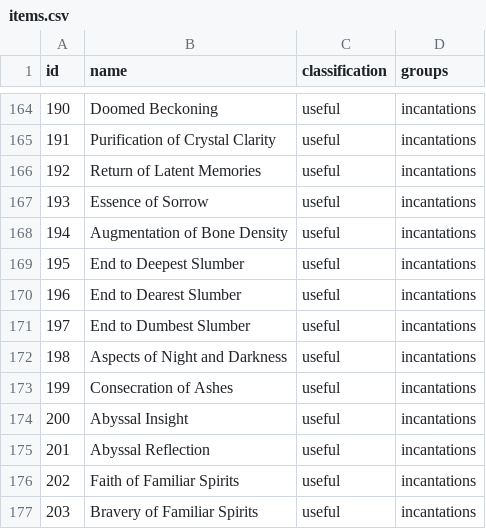
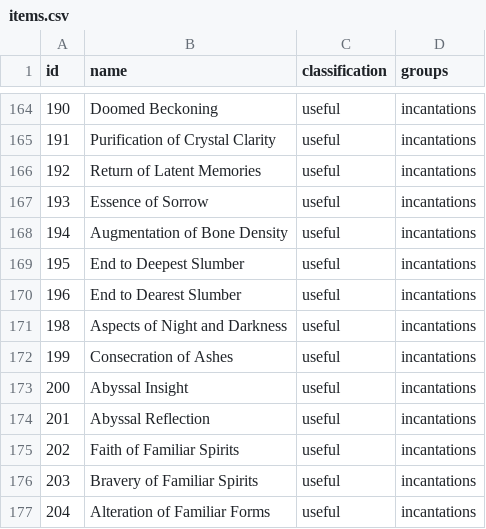
Before and after one commit to Tenacer/Archipelago-HadesII, a CSV file: worlds/hades_ii/data/items.csv, drawn as a sheet; only a part is shown, gaps mark what is left out; the shorter side is filled out with more unchanged rows; the diff names each change by its address in the sheet, - before the commit and + after, or states it on an @@ line.

```diff
--- a/worlds/hades_ii/data/items.csv
+++ b/worlds/hades_ii/data/items.csv
-row 171: 197 | End to Dumbest Slumber | useful | incantations
```
Also changed, not shown: worlds/hades_ii/data/locations.csv, 3 other files.
